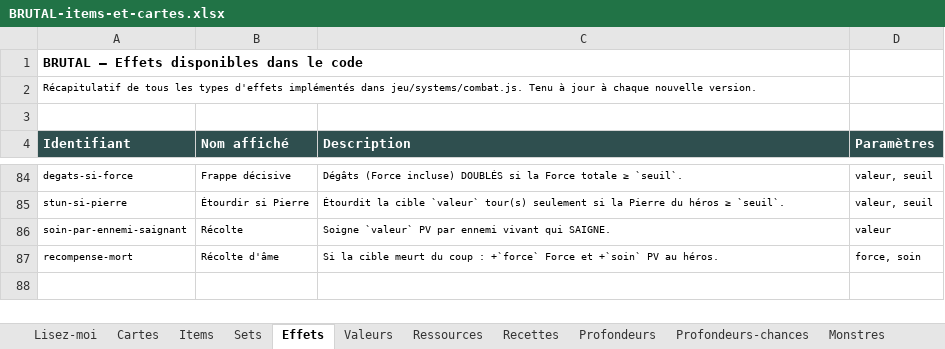
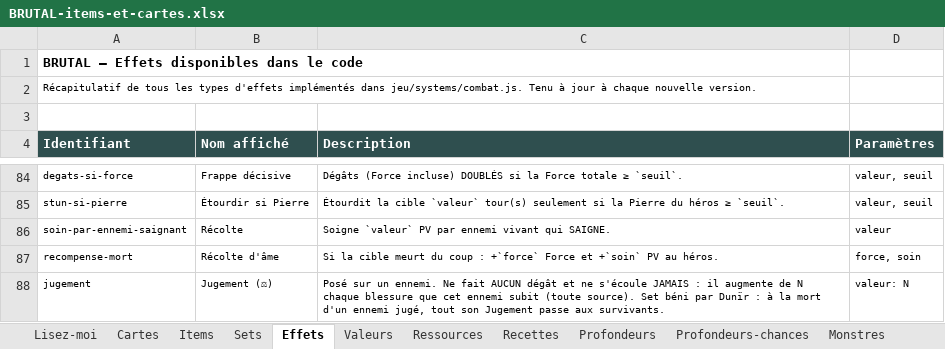
Before and after one commit to Dr-Brioche/Brutal, an Excel workbook: docs/BRUTAL-items-et-cartes.xlsx, sheet Effets, drawn as a sheet; only a part is shown, gaps mark what is left out; values as stored, in another font and other column widths than the file's, no borders; the diff names each change by its address in the sheet, - before the commit and + after, or states it on an @@ line.

```diff
--- a/docs/BRUTAL-items-et-cartes.xlsx (sheet Effets)
+++ b/docs/BRUTAL-items-et-cartes.xlsx (sheet Effets)
+row 88: jugement | Jugement (⚖) | Posé sur un ennemi. Ne fait AUCUN dégât et ne s'écoule JAMAIS : il augmente de N chaque blessure que cet ennemi subit (toute source). Set béni par Dunïr : à la mort d'un ennemi jugé, tout son Jugement passe aux survivants. | valeur: N
```
Also changed, not shown: sheet Cartes, sheet Items, sheet Sets, 6 other files.
